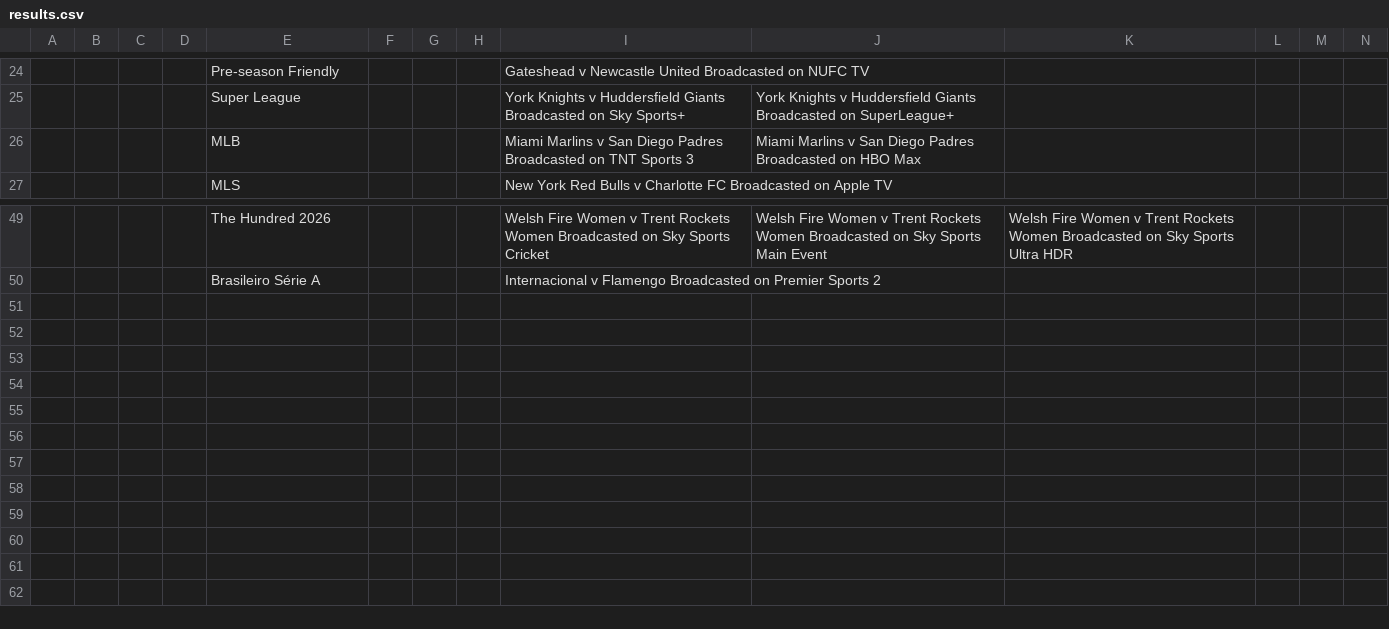
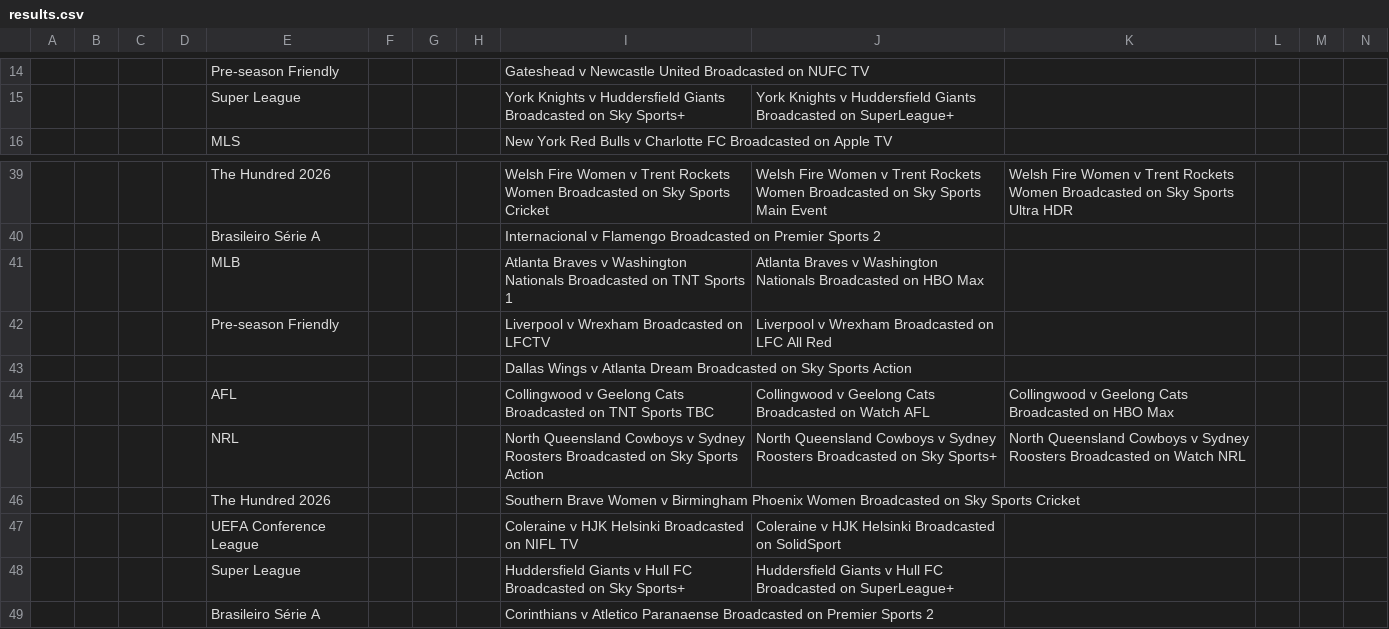
Before and after one commit to indra-boop/jerco-uk-sports, a CSV file: results.csv, drawn as a sheet; only a part is shown, gaps mark what is left out; removed rows and columns are numbered as before the commit, all else as after; rows hold the shown columns only; the diff covers the shown part only; the diff names each change by its address in the sheet, - before the commit and + after, or states it on an @@ line.

```diff
--- a/results.csv
+++ b/results.csv
-row 26:  |  |  |  | MLB |  |  |  | Miami Marlins v San Diego Padres Broadcasted on TNT Sports 3 | Miami Marlins v San Diego Padres Broadcasted on HBO Max
+row 41:  |  |  |  | MLB |  |  |  | Atlanta Braves v Washington Nationals Broadcasted on TNT Sports 1 | Atlanta Braves v Washington Nationals Broadcasted on HBO Max
+row 42:  |  |  |  | Pre-season Friendly |  |  |  | Liverpool v Wrexham Broadcasted on LFCTV | Liverpool v Wrexham Broadcasted on LFC All Red
+row 43:  |  |  |  |  |  |  |  | Dallas Wings v Atlanta Dream Broadcasted on Sky Sports Action
+row 44:  |  |  |  | AFL |  |  |  | Collingwood v Geelong Cats Broadcasted on TNT Sports TBC | Collingwood v Geelong Cats Broadcasted on Watch AFL | Collingwood v Geelong Cats Broadcasted on HBO Max
+row 45:  |  |  |  | NRL |  |  |  | North Queensland Cowboys v Sydney Roosters Broadcasted on Sky Sports Action | North Queensland Cowboys v Sydney Roosters Broadcasted on Sky Sports+ | North Queensland Cowboys v Sydney Roosters Broadcasted on Watch NRL
+row 46:  |  |  |  | The Hundred 2026 |  |  |  | Southern Brave Women v Birmingham Phoenix Women Broadcasted on Sky Sports Cricket
+row 47:  |  |  |  | UEFA Conference League |  |  |  | Coleraine v HJK Helsinki Broadcasted on NIFL TV | Coleraine v HJK Helsinki Broadcasted on SolidSport
+row 48:  |  |  |  | Super League |  |  |  | Huddersfield Giants v Hull FC Broadcasted on Sky Sports+ | Huddersfield Giants v Hull FC Broadcasted on SuperLeague+
+row 49:  |  |  |  | Brasileiro Série A |  |  |  | Corinthians v Atletico Paranaense Broadcasted on Premier Sports 2
```
Also changed, not shown: 1 added row, 10 removed rows and 4 edited cells elsewhere in this file, 14 other files.
